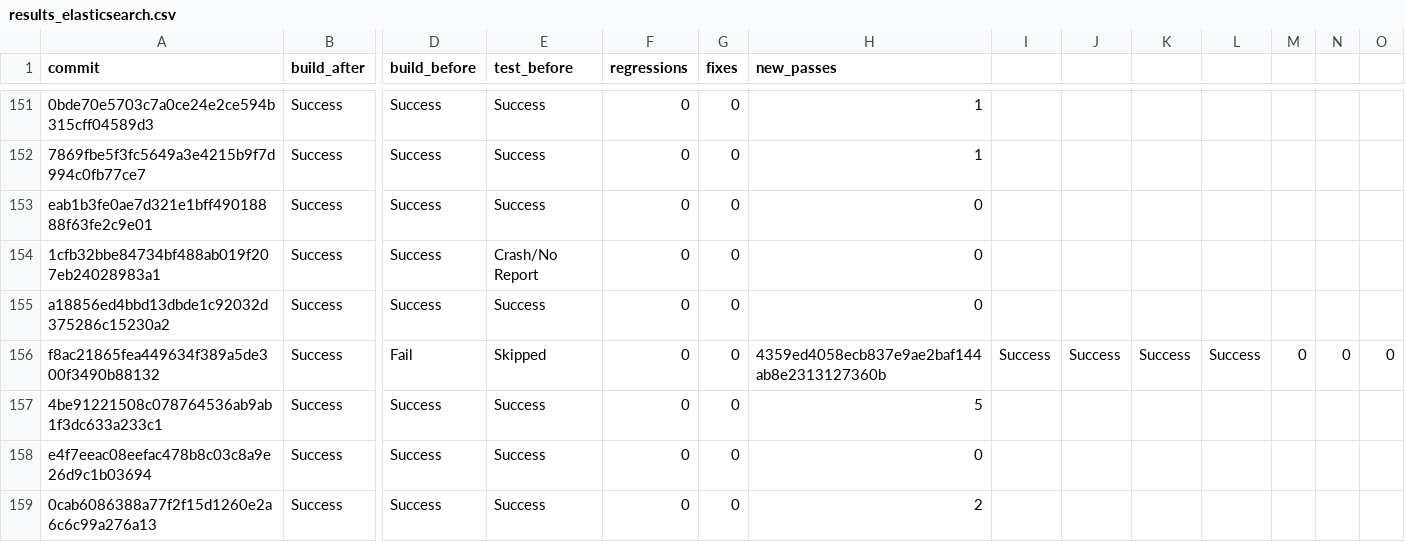
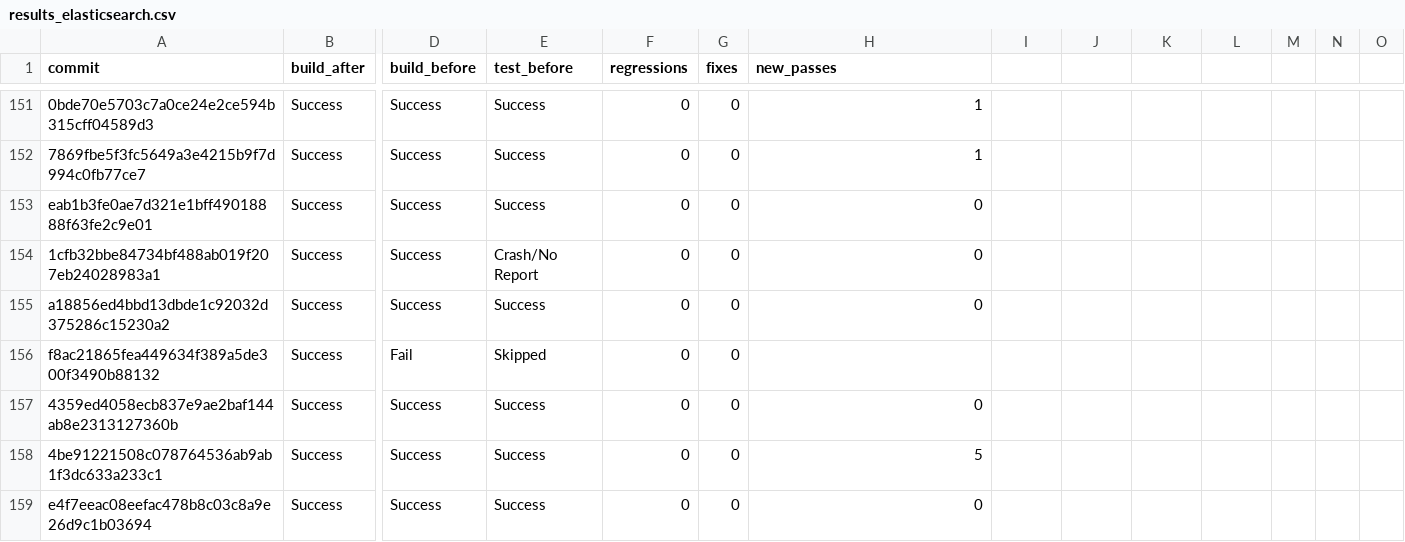
Before and after one commit to kaushalkahapola/javabackports, a CSV file: results_elasticsearch.csv, drawn as a sheet; only a part is shown, gaps mark what is left out; the shorter side is filled out with more unchanged rows; rows hold the shown columns only; the diff names each change by its address in the sheet, - before the commit and + after, or states it on an @@ line.

Commit message:
fix: Split a concatenated entry into two separate lines in results_elasticsearch.csv.

```diff
--- a/results_elasticsearch.csv
+++ b/results_elasticsearch.csv
-H156 (new_passes): 4359ed4058ecb837e9ae2baf144ab8e2313127360b
+H156 (new_passes): (empty)
-I156: Success
+I156: (empty)
-J156: Success
+J156: (empty)
-K156: Success
+K156: (empty)
-L156: Success
+L156: (empty)
-M156: 0
+M156: (empty)
-N156: 0
+N156: (empty)
-O156: 0
+O156: (empty)
+row 157: 4359ed4058ecb837e9ae2baf144ab8e2313127360b | Success | Success | Success | 0 | 0 | 0
```
